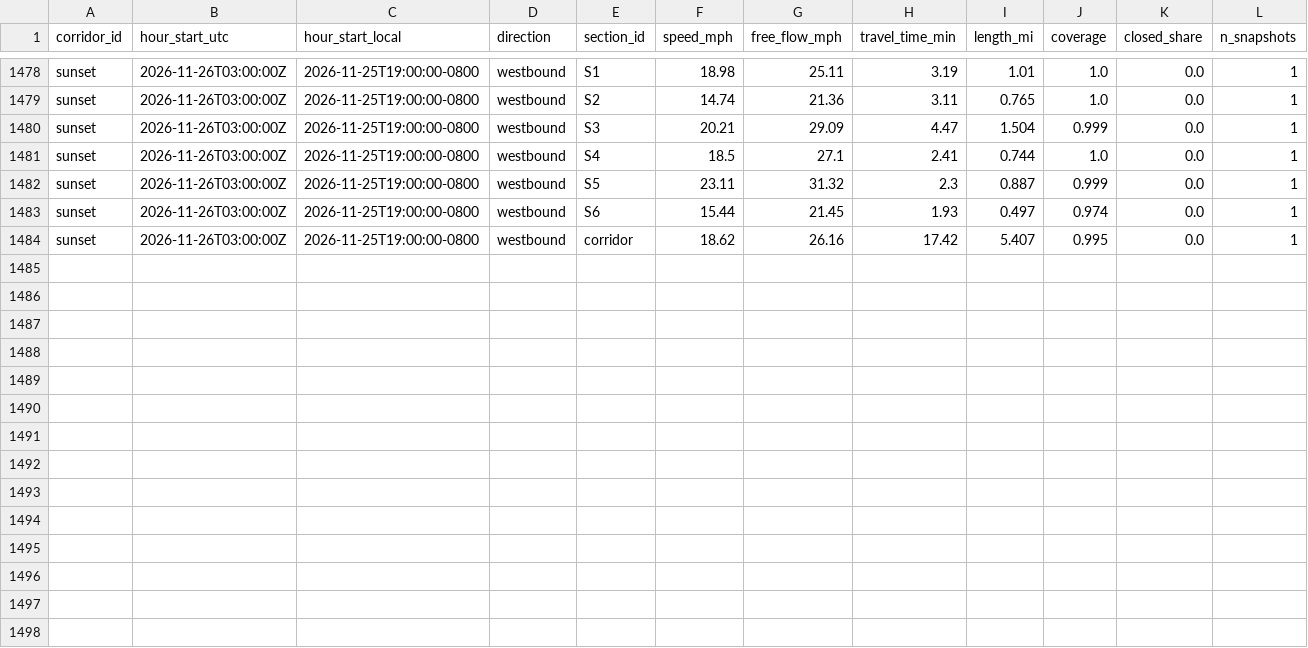
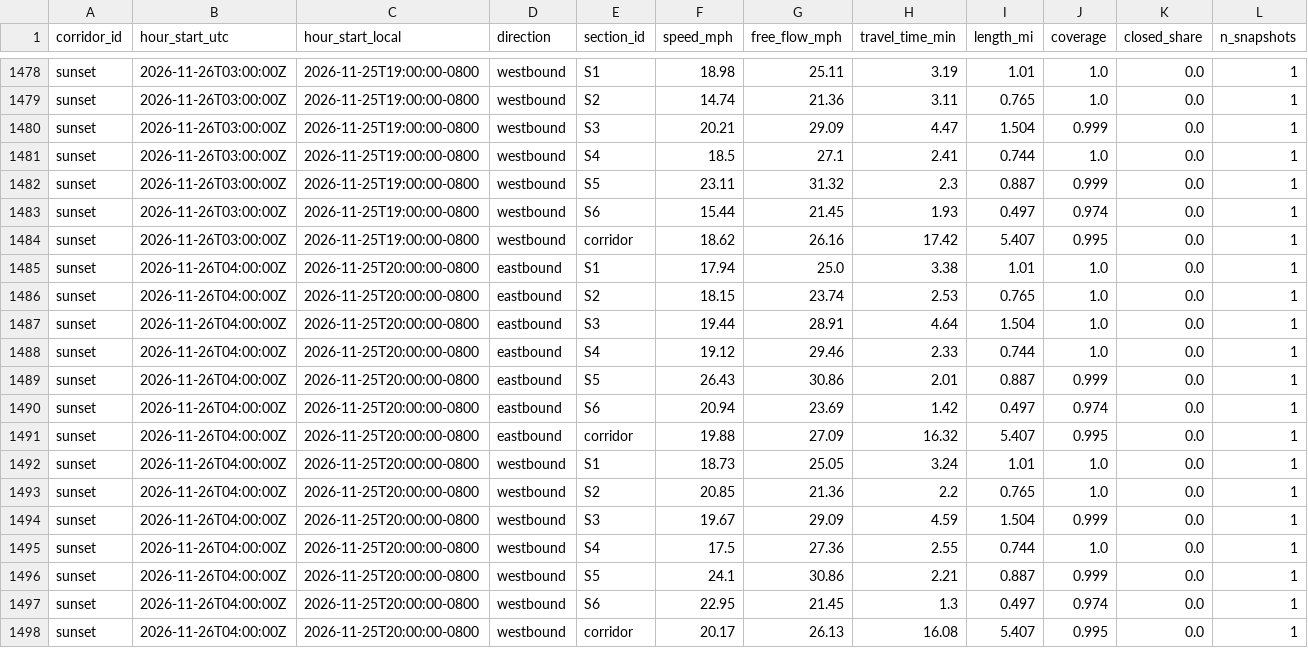
Before and after one commit to here/aviary, a CSV file: data/corridors/sunset/traffic/sunset_here_traffic_2026-11.csv, drawn as a sheet; only a part is shown, gaps mark what is left out; rows hold the shown columns only; the diff names each change by its address in the sheet, - before the commit and + after, or states it on an @@ line.

```diff
--- a/data/corridors/sunset/traffic/sunset_here_traffic_2026-11.csv
+++ b/data/corridors/sunset/traffic/sunset_here_traffic_2026-11.csv
+row 1485: sunset | 2026-11-26T04:00:00Z | 2026-11-25T20:00:00-0800 | eastbound | S1 | 17.94 | 25.0 | 3.38 | 1.01 | 1.0 | 0.0 | 1
+row 1486: sunset | 2026-11-26T04:00:00Z | 2026-11-25T20:00:00-0800 | eastbound | S2 | 18.15 | 23.74 | 2.53 | 0.765 | 1.0 | 0.0 | 1
+row 1487: sunset | 2026-11-26T04:00:00Z | 2026-11-25T20:00:00-0800 | eastbound | S3 | 19.44 | 28.91 | 4.64 | 1.504 | 1.0 | 0.0 | 1
+row 1488: sunset | 2026-11-26T04:00:00Z | 2026-11-25T20:00:00-0800 | eastbound | S4 | 19.12 | 29.46 | 2.33 | 0.744 | 1.0 | 0.0 | 1
+row 1489: sunset | 2026-11-26T04:00:00Z | 2026-11-25T20:00:00-0800 | eastbound | S5 | 26.43 | 30.86 | 2.01 | 0.887 | 0.999 | 0.0 | 1
+row 1490: sunset | 2026-11-26T04:00:00Z | 2026-11-25T20:00:00-0800 | eastbound | S6 | 20.94 | 23.69 | 1.42 | 0.497 | 0.974 | 0.0 | 1
+row 1491: sunset | 2026-11-26T04:00:00Z | 2026-11-25T20:00:00-0800 | eastbound | corridor | 19.88 | 27.09 | 16.32 | 5.407 | 0.995 | 0.0 | 1
+row 1492: sunset | 2026-11-26T04:00:00Z | 2026-11-25T20:00:00-0800 | westbound | S1 | 18.73 | 25.05 | 3.24 | 1.01 | 1.0 | 0.0 | 1
+row 1493: sunset | 2026-11-26T04:00:00Z | 2026-11-25T20:00:00-0800 | westbound | S2 | 20.85 | 21.36 | 2.2 | 0.765 | 1.0 | 0.0 | 1
+row 1494: sunset | 2026-11-26T04:00:00Z | 2026-11-25T20:00:00-0800 | westbound | S3 | 19.67 | 29.09 | 4.59 | 1.504 | 0.999 | 0.0 | 1
+row 1495: sunset | 2026-11-26T04:00:00Z | 2026-11-25T20:00:00-0800 | westbound | S4 | 17.5 | 27.36 | 2.55 | 0.744 | 1.0 | 0.0 | 1
+row 1496: sunset | 2026-11-26T04:00:00Z | 2026-11-25T20:00:00-0800 | westbound | S5 | 24.1 | 30.86 | 2.21 | 0.887 | 0.999 | 0.0 | 1
+row 1497: sunset | 2026-11-26T04:00:00Z | 2026-11-25T20:00:00-0800 | westbound | S6 | 22.95 | 21.45 | 1.3 | 0.497 | 0.974 | 0.0 | 1
+row 1498: sunset | 2026-11-26T04:00:00Z | 2026-11-25T20:00:00-0800 | westbound | corridor | 20.17 | 26.13 | 16.08 | 5.407 | 0.995 | 0.0 | 1
```
Also changed, not shown: data/corridors/hollywood/observed/hollywood_observed_2026-11.csv, data/corridors/sunset/observed/sunset_focus_traversals_2026-11.csv, 20 other files.
